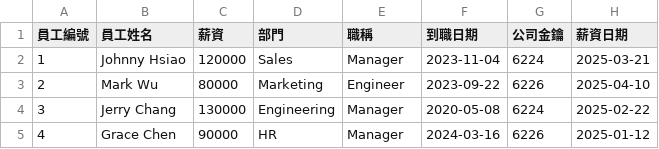
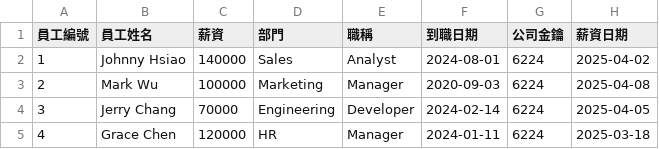
Before and after one commit to dengdualangininder/Text_To_SQL_SINOPACMMA, a CSV file: 員工薪資.csv, drawn as a sheet.

```diff
--- a/員工薪資.csv
+++ b/員工薪資.csv
@@ -1,5 +1,5 @@
 員工編號,員工姓名,薪資,部門,職稱,到職日期,公司金鑰,薪資日期
-1,Johnny Hsiao,120000,Sales,Manager,2023-11-04,6224,2025-03-21
-2,Mark Wu,80000,Marketing,Engineer,2023-09-22,6226,2025-04-10
-3,Jerry Chang,130000,Engineering,Manager,2020-05-08,6224,2025-02-22
-4,Grace Chen,90000,HR,Manager,2024-03-16,6226,2025-01-12
+1,Johnny Hsiao,140000,Sales,Analyst,2024-08-01,6224,2025-04-02
+2,Mark Wu,100000,Marketing,Manager,2020-09-03,6224,2025-04-08
+3,Jerry Chang,70000,Engineering,Developer,2024-02-14,6224,2025-04-05
+4,Grace Chen,120000,HR,Manager,2024-01-11,6224,2025-03-18
```
Also changed, not shown: 單筆付款交易明細.csv, 8 other files.
